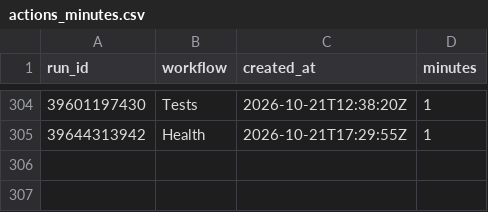
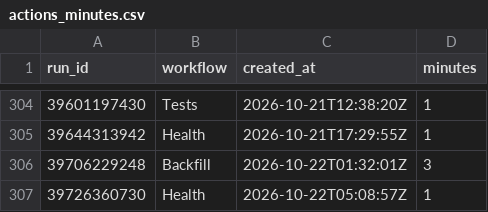
Before and after one commit to hasezer/odds-analysis, a CSV file: data/actions_minutes.csv, drawn as a sheet; only a part is shown, gaps mark what is left out.

```diff
--- a/data/actions_minutes.csv
+++ b/data/actions_minutes.csv
@@ -305 +305,3 @@ run_id,workflow,created_at,minutes
 39644313942,Health,2026-10-21T17:29:55Z,1
+39706229248,Backfill,2026-10-22T01:32:01Z,3
+39726360730,Health,2026-10-22T05:08:57Z,1
```
Also changed, not shown: data/retry_queue.csv, data/runs.csv, 4 other files.
